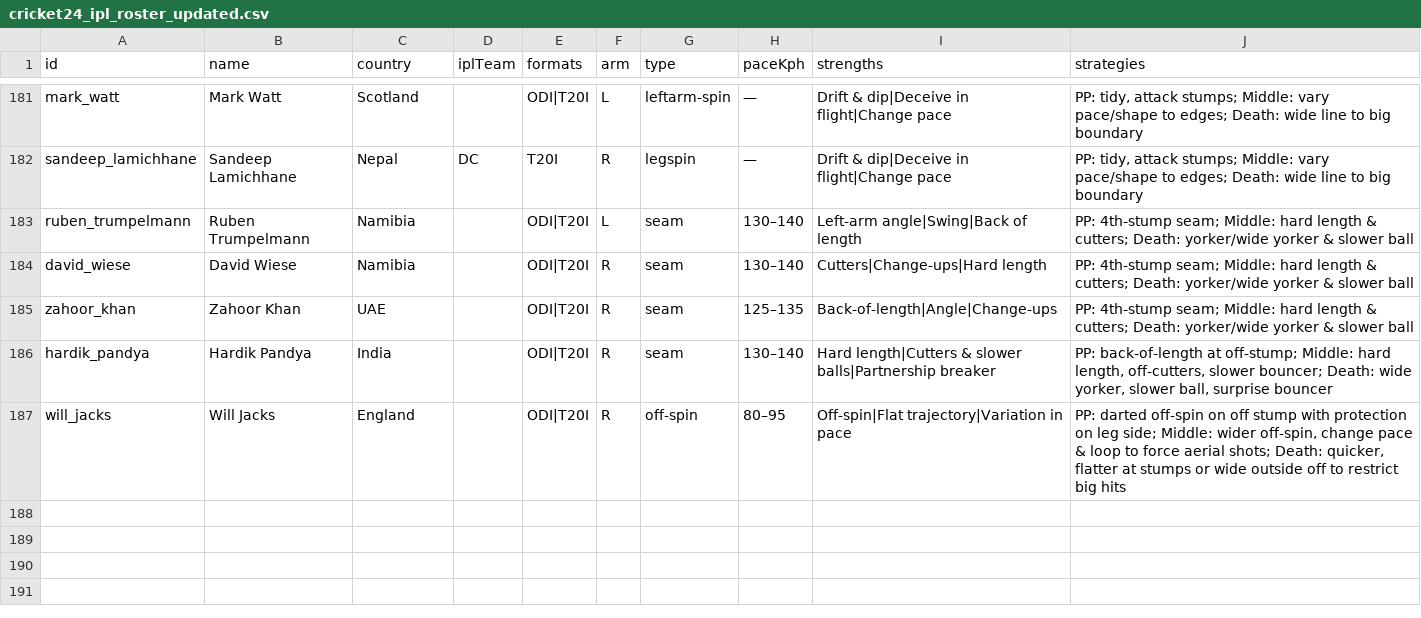
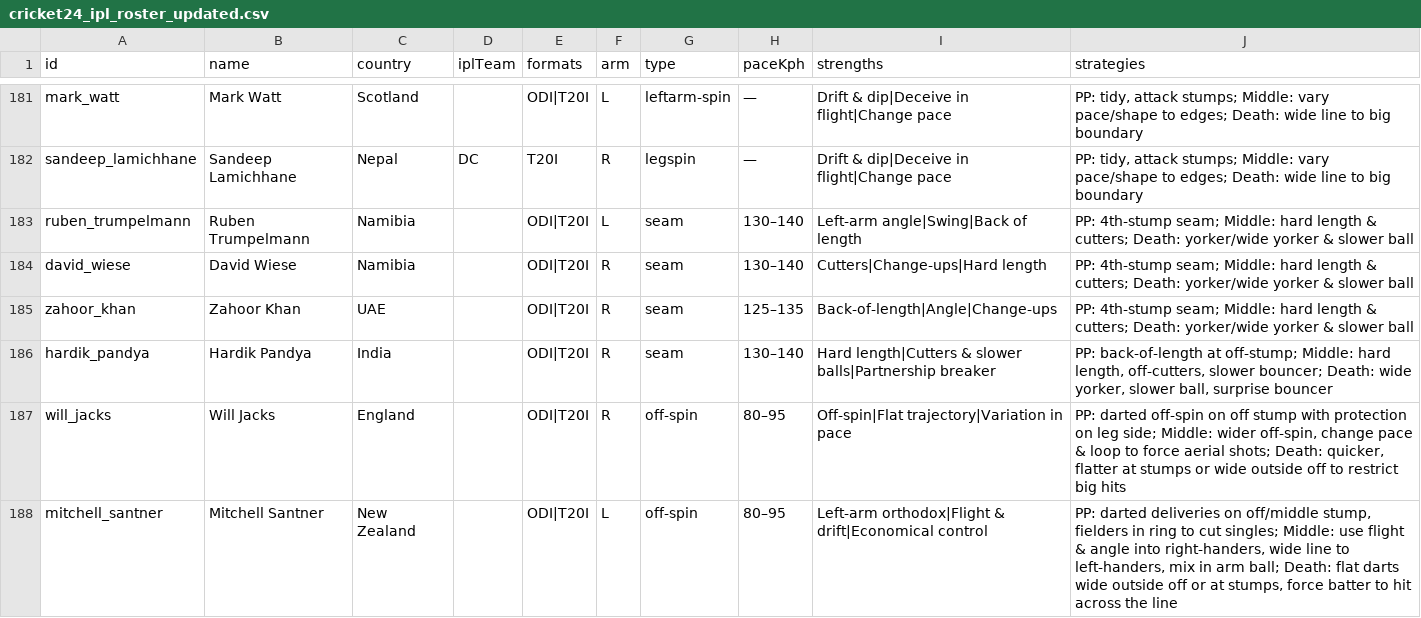
Before and after one commit to dhargaurav/cricket24-roster, a CSV file: cricket24_ipl_roster_updated.csv, drawn as a sheet; only a part is shown, gaps mark what is left out; the diff names each change by its address in the sheet, - before the commit and + after, or states it on an @@ line.

Commit message:
Update cricket24_ipl_roster_updated.csv
mitchell santner

```diff
--- a/cricket24_ipl_roster_updated.csv
+++ b/cricket24_ipl_roster_updated.csv
+row 188: mitchell_santner | Mitchell Santner | New Zealand |  | ODI|T20I | L | off-spin | 80–95 | Left-arm orthodox|Flight & drift|Economical control | PP: darted deliveries on off/middle stump, fielders in ring to cut singles; Middle: use flight & angle into right-handers, wide line to left-handers, mix in arm ball; Death: flat darts wide outside off or at stumps, force batter to hit across the line
```
